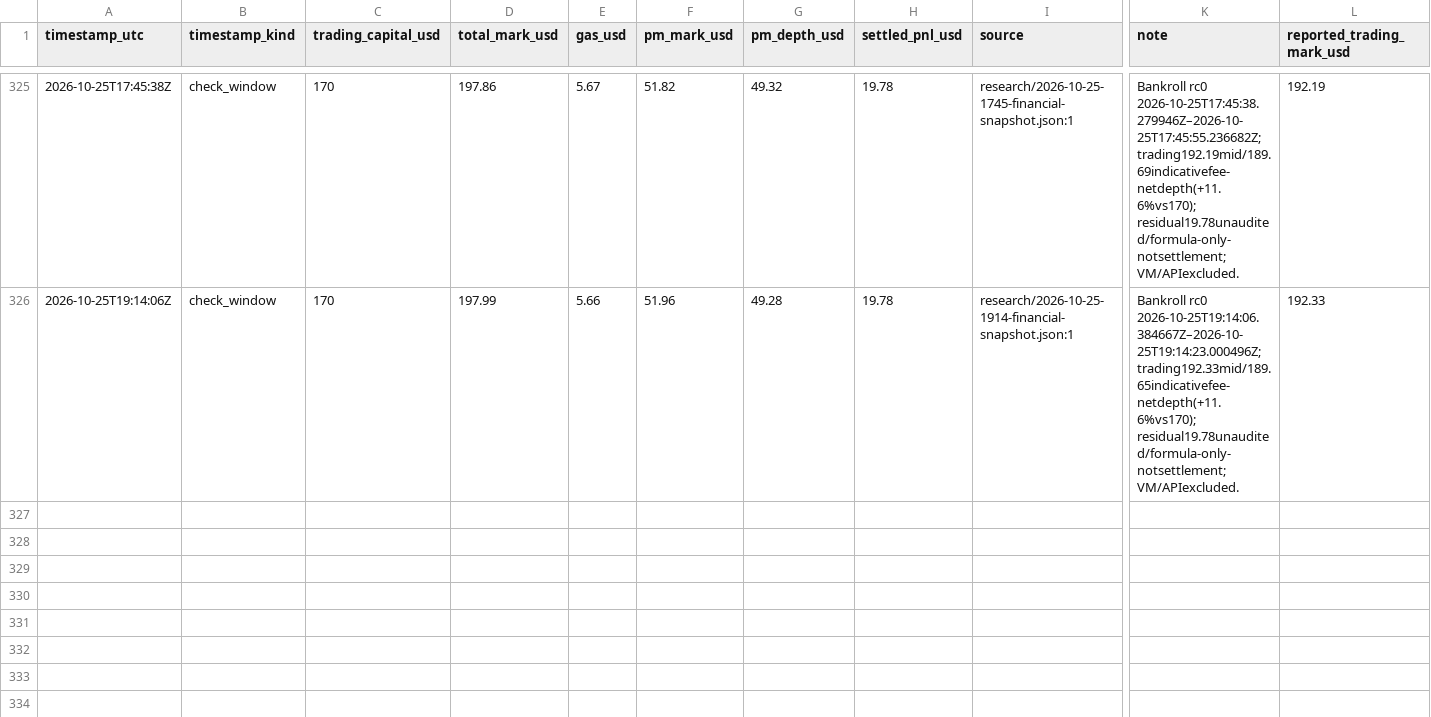
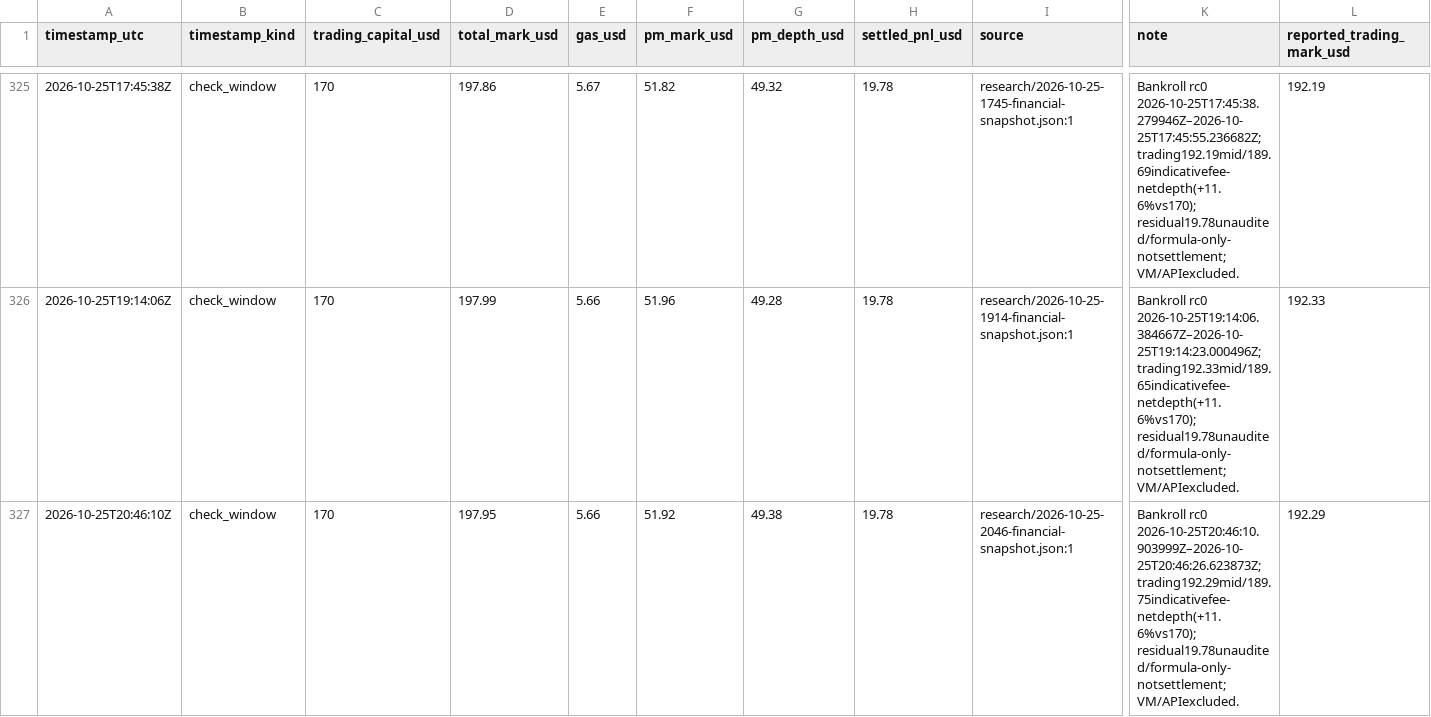
Before and after one commit to philippmerz/polyclaude, a CSV file: docs/performance.csv, drawn as a sheet; only a part is shown, gaps mark what is left out; rows hold the shown columns only; the diff names each change by its address in the sheet, - before the commit and + after, or states it on an @@ line.

Commit message:
Review October 25 20:44 alerts and refresh portfolio snapshot

```diff
--- a/docs/performance.csv
+++ b/docs/performance.csv
+row 327: 2026-10-25T20:46:10Z | check_window | 170 | 197.95 | 5.66 | 51.92 | 49.38 | 19.78 | research/2026-10-25-2046-financial-snapshot.json:1 | Bankroll rc0 2026-10-25T20:46:10.903999Z–2026-10-25T20:46:26.623873Z; trading192.29mid/189.75indicativefee-netdepth(+11.6%vs170); residual19.78unaudited/formula-only-notsettlement; VM/APIexcluded. | 192.29
```
Also changed, not shown: 9 other files.
